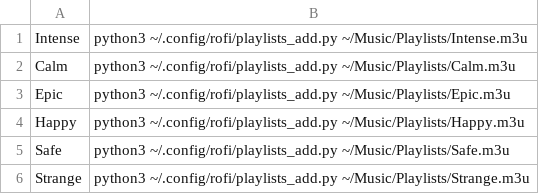
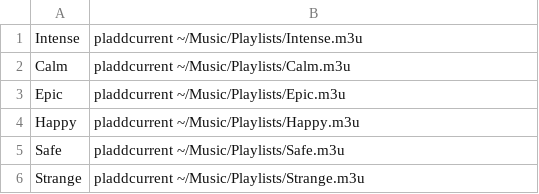
Before and after one commit to randoragon/dotfiles, a CSV file: H_rofi/.config/rofi/playlists.csv, drawn as a sheet.

Commit message:
Recatalog scripts, fix keybindings
- all playlist scripts are now tidily placed in R_scripts and ready to
  launch directly from the /usr/local/bin directory (yes, even python)
- removed all scripts from rofi and mpd, moved them to R_scripts (R_mpd
  lost all purpose so it was deleted, fortunately)
- merged windowcenter from gallium

```diff
--- a/H_rofi/.config/rofi/playlists.csv
+++ b/H_rofi/.config/rofi/playlists.csv
@@ -1,6 +1,6 @@
-Intense,python3 ~/.config/rofi/playlists_add.py ~/Music/Playlists/Intense.m3u
-Calm,python3 ~/.config/rofi/playlists_add.py ~/Music/Playlists/Calm.m3u
-Epic,python3 ~/.config/rofi/playlists_add.py ~/Music/Playlists/Epic.m3u
-Happy,python3 ~/.config/rofi/playlists_add.py ~/Music/Playlists/Happy.m3u
-Safe,python3 ~/.config/rofi/playlists_add.py ~/Music/Playlists/Safe.m3u
-Strange,python3 ~/.config/rofi/playlists_add.py ~/Music/Playlists/Strange.m3u
+Intense,pladdcurrent ~/Music/Playlists/Intense.m3u
+Calm,pladdcurrent ~/Music/Playlists/Calm.m3u
+Epic,pladdcurrent ~/Music/Playlists/Epic.m3u
+Happy,pladdcurrent ~/Music/Playlists/Happy.m3u
+Safe,pladdcurrent ~/Music/Playlists/Safe.m3u
+Strange,pladdcurrent ~/Music/Playlists/Strange.m3u
```
Also changed, not shown: 12 other files.
